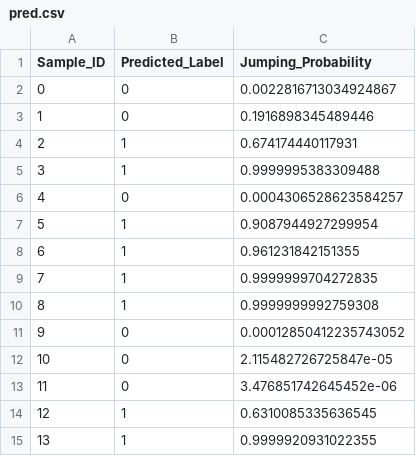
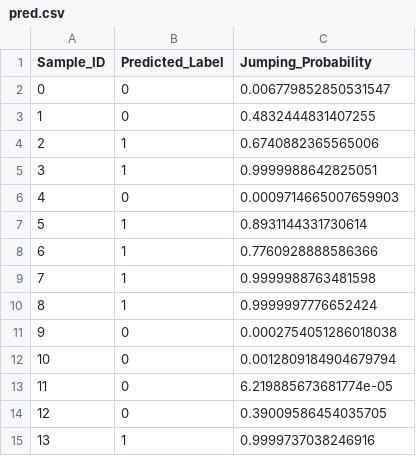
Before and after one commit to Taylor-Kieran/ELEC-292-Group-72, a CSV file: Project/Project/pred.csv, drawn as a sheet.

```diff
--- a/Project/Project/pred.csv
+++ b/Project/Project/pred.csv
@@ -1,15 +1,15 @@
 Sample_ID,Predicted_Label,Jumping_Probability
-0,0,0.0022816713034924867
-1,0,0.1916898345489446
-2,1,0.674174440117931
-3,1,0.9999995383309488
-4,0,0.0004306528623584257
-5,1,0.9087944927299954
-6,1,0.961231842151355
-7,1,0.9999999704272835
-8,1,0.9999999992759308
-9,0,0.00012850412235743052
-10,0,2.115482726725847e-05
-11,0,3.476851742645452e-06
-12,1,0.6310085335636545
-13,1,0.9999920931022355
+0,0,0.006779852850531547
+1,0,0.4832444831407255
+2,1,0.6740882365565006
+3,1,0.9999988642825051
+4,0,0.0009714665007659903
+5,1,0.8931144331730614
+6,1,0.7760928888586366
+7,1,0.9999988763481598
+8,1,0.9999997776652424
+9,0,0.0002754051286018038
+10,0,0.0012809184904679794
+11,0,6.219885673681774e-05
+12,0,0.39009586454035705
+13,1,0.9999737038246916
```
Also changed, not shown: 4 other files.
